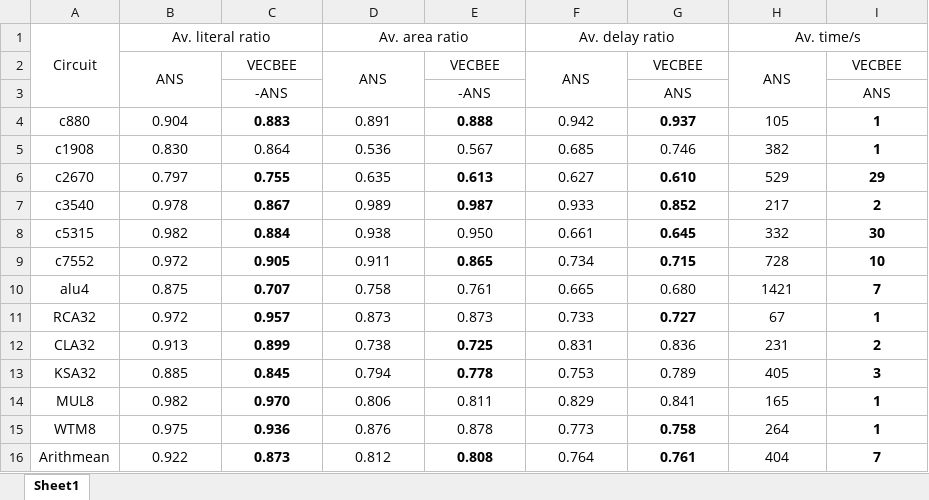
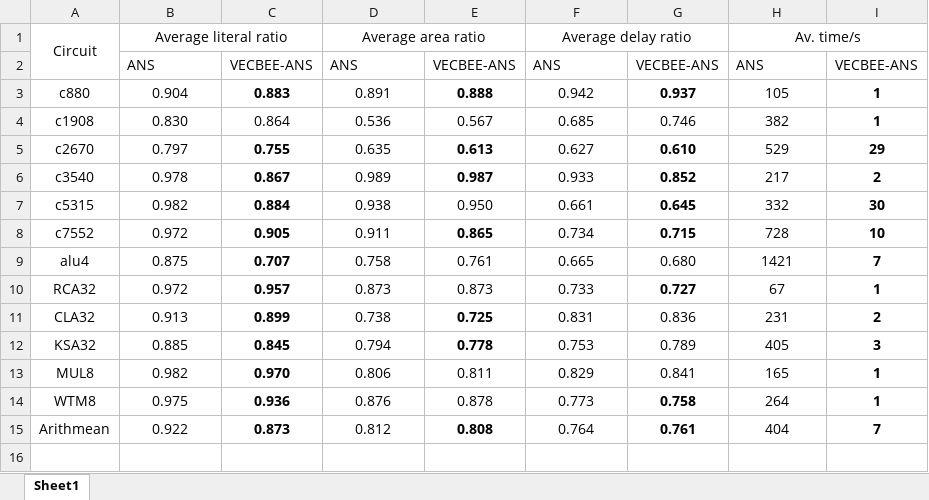
Before and after one commit to SJTU-ECTL/VECBEE, an Excel workbook: ANS-VECBEE/result/vecbee-ans.xlsx, sheet Sheet1, drawn as a sheet; values as stored, in another font and other column widths than the file's, no borders; the diff names each change by its address in the sheet, - before the commit and + after, or states it on an @@ line.

```diff
--- a/ANS-VECBEE/result/vecbee-ans.xlsx (sheet Sheet1)
+++ b/ANS-VECBEE/result/vecbee-ans.xlsx (sheet Sheet1)
-B1: Av. literal ratio
+B1: Average literal ratio
-D1: Av. area ratio
+D1: Average area ratio
-F1: Av. delay ratio
+F1: Average delay ratio
-B2 alignment: center
+B2 alignment: left
-B2:B3 merged
-C2: VECBEE
+C2: VECBEE-ANS
-D2 alignment: center
+D2 alignment: left
-D2:D3 merged
-E2: VECBEE
+E2: VECBEE-ANS
-F2 alignment: center
+F2 alignment: left
-F2:F3 merged
-G2: VECBEE
+G2: VECBEE-ANS
-H2 alignment: center
+H2 alignment: left
-H2:H3 merged
-I2: VECBEE
+I2: VECBEE-ANS
-row 3:  |  | -ANS |  | -ANS |  | ANS |  | ANS
```
Also changed, not shown: ANS-VECBEE/result/epfl-er.xlsx, SASIMI-VECBEE/result/AERD/cp-aerd.xlsx, 43 other files.
